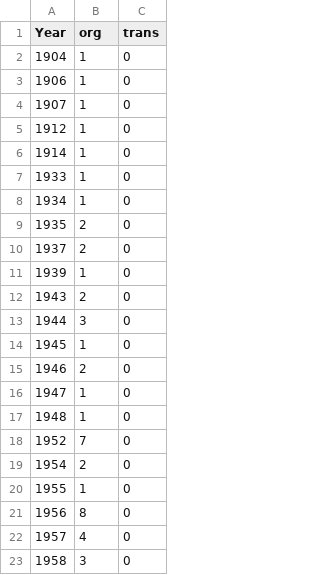
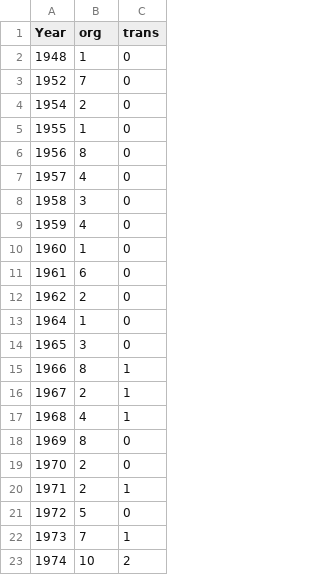
Before and after one commit to chriskgernon/chriskgernon, a CSV file: Ayoub/graphs/org_tran_pub_date.csv, drawn as a sheet; only a part is shown; the shorter side is filled out with more unchanged rows; the diff names each change by its address in the sheet, - before the commit and + after, or states it on an @@ line.

```diff
--- a/Ayoub/graphs/org_tran_pub_date.csv
+++ b/Ayoub/graphs/org_tran_pub_date.csv
-row 2: 1904 | 1 | 0
-row 3: 1906 | 1 | 0
-row 4: 1907 | 1 | 0
-row 5: 1912 | 1 | 0
-row 6: 1914 | 1 | 0
-row 7: 1933 | 1 | 0
-row 8: 1934 | 1 | 0
-row 9: 1935 | 2 | 0
-row 10: 1937 | 2 | 0
-row 11: 1939 | 1 | 0
-row 12: 1943 | 2 | 0
-row 13: 1944 | 3 | 0
-row 14: 1945 | 1 | 0
-row 15: 1946 | 2 | 0
-row 16: 1947 | 1 | 0
```
Also changed, not shown: 1 other file.
